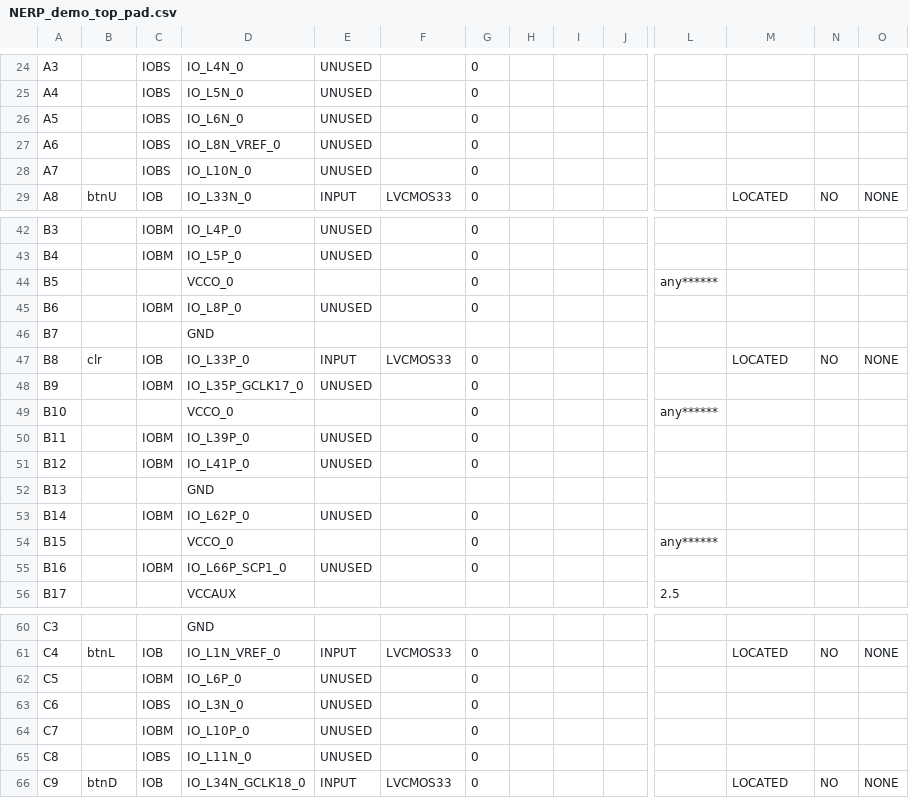
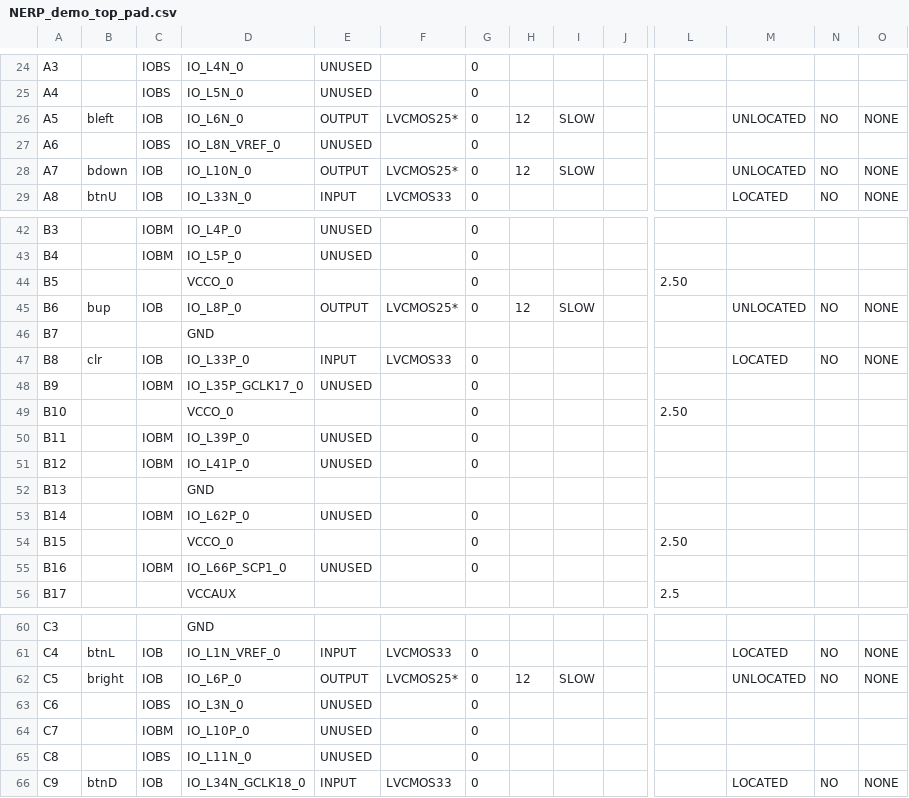
Before and after one commit to dkok97/M152A-project, a CSV file: NERP_demo_top_pad.csv, drawn as a sheet; only a part is shown, gaps mark what is left out; the diff covers the shown part only; the diff names each change by its address in the sheet, - before the commit and + after, or states it on an @@ line.

```diff
--- a/NERP_demo_top_pad.csv
+++ b/NERP_demo_top_pad.csv
-B26: (empty)
+B26: bleft
-C26: IOBS
+C26: IOB
-E26: UNUSED
+E26: OUTPUT
-F26: (empty)
+F26: LVCMOS25*
-H26: (empty)
+H26: 12
-I26: (empty)
+I26: SLOW
-M26: (empty)
+M26: UNLOCATED
-N26: (empty)
+N26: NO
-O26: (empty)
+O26: NONE
-B28: (empty)
+B28: bdown
-C28: IOBS
+C28: IOB
-E28: UNUSED
+E28: OUTPUT
-F28: (empty)
+F28: LVCMOS25*
-H28: (empty)
+H28: 12
-I28: (empty)
+I28: SLOW
-M28: (empty)
+M28: UNLOCATED
-N28: (empty)
+N28: NO
-O28: (empty)
+O28: NONE
-L44: any******
+L44: 2.50
-B45: (empty)
+B45: bup
-C45: IOBM
+C45: IOB
-E45: UNUSED
+E45: OUTPUT
-F45: (empty)
+F45: LVCMOS25*
-H45: (empty)
+H45: 12
-I45: (empty)
+I45: SLOW
-M45: (empty)
+M45: UNLOCATED
-N45: (empty)
+N45: NO
-O45: (empty)
+O45: NONE
-L49: any******
+L49: 2.50
-L54: any******
+L54: 2.50
-B62: (empty)
+B62: bright
-C62: IOBM
+C62: IOB
-E62: UNUSED
+E62: OUTPUT
-F62: (empty)
+F62: LVCMOS25*
-H62: (empty)
+H62: 12
-I62: (empty)
+I62: SLOW
-M62: (empty)
+M62: UNLOCATED
-N62: (empty)
+N62: NO
-O62: (empty)
+O62: NONE
```
Also changed, not shown: 103 edited cells elsewhere in this file, 59 other files.
